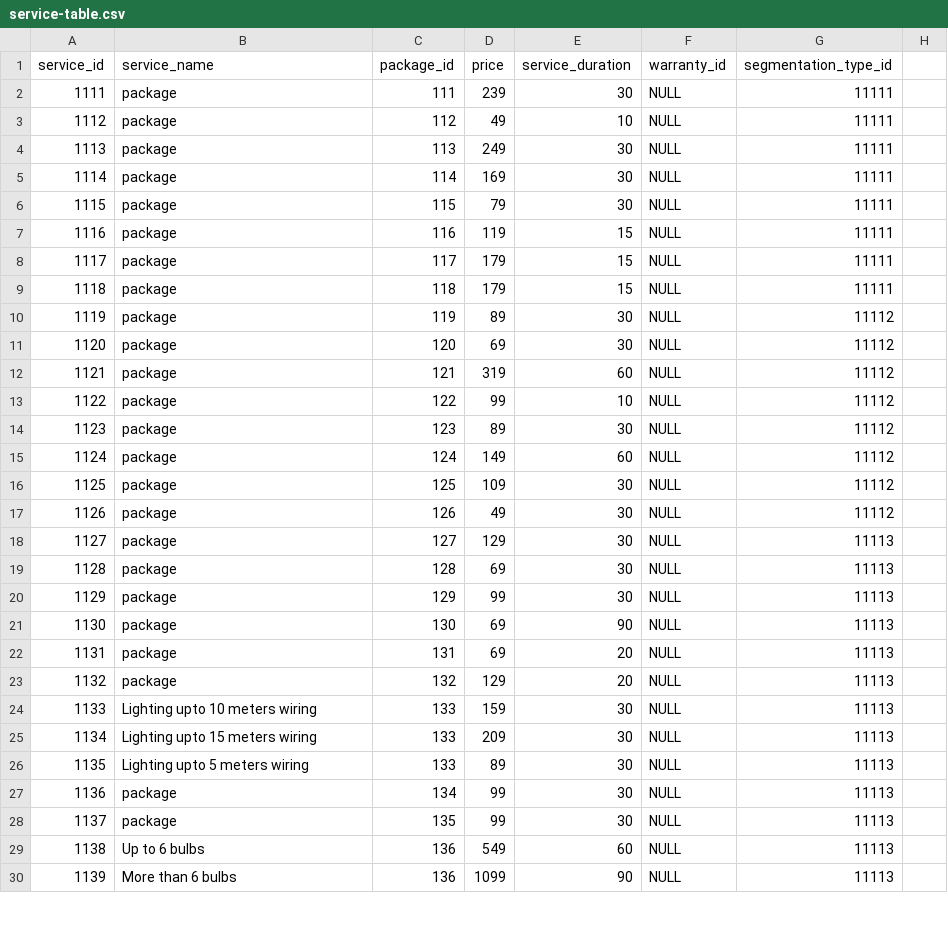
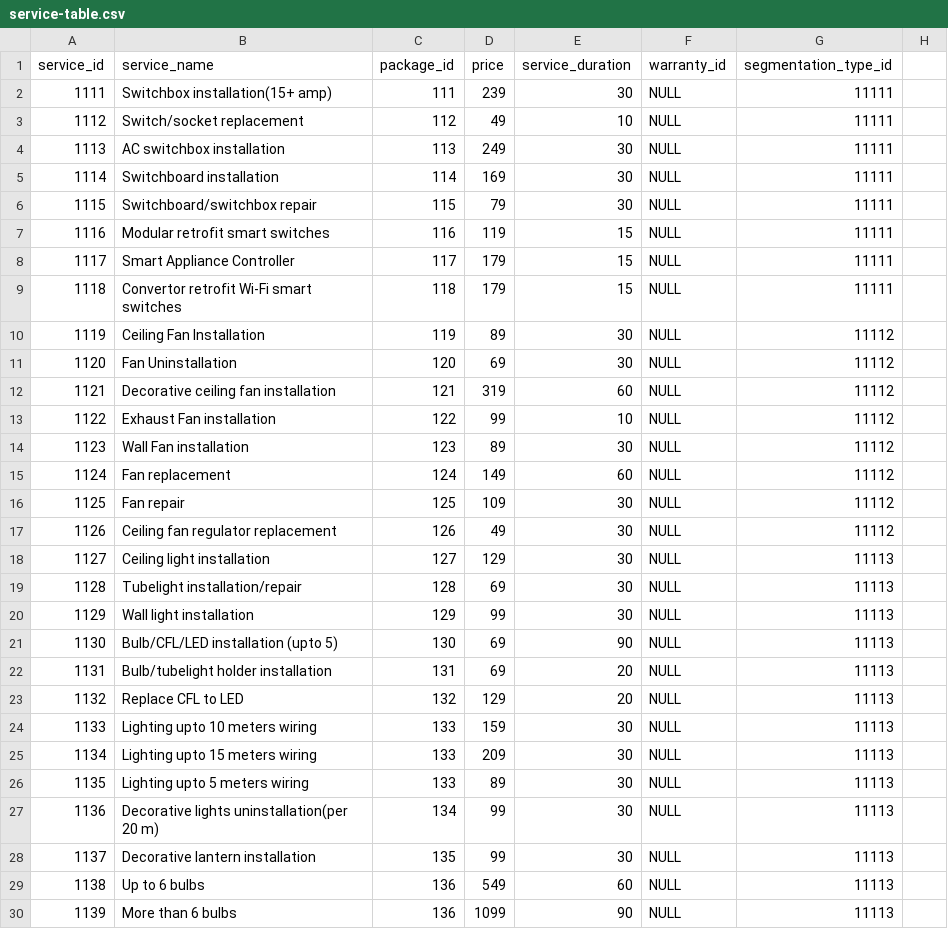
Before and after one commit to muskansinghal4/AIDE-Internship-Data-Alchemists-, a CSV file: Tables for Electrician, Plumber and carpenter/service-table.csv, drawn as a sheet; only a part is shown; the diff covers the shown part only.

Commit message:
Update service-table.csv

```diff
--- a/Tables for Electrician, Plumber and carpenter/service-table.csv
+++ b/Tables for Electrician, Plumber and carpenter/service-table.csv
@@ -1,24 +1,24 @@
 service_id,service_name,package_id,price,service_duration,warranty_id,segmentation_type_id
-1111,package,111,239,30,NULL,11111
-1112,package,112,49,10,NULL,11111
-1113,package,113,249,30,NULL,11111
-1114,package,114,169,30,NULL,11111
-1115,package,115,79,30,NULL,11111
-1116,package,116,119,15,NULL,11111
-1117,package,117,179,15,NULL,11111
-1118,package,118,179,15,NULL,11111
-1119,package,119,89,30,NULL,11112
-1120,package,120,69,30,NULL,11112
-1121,package,121,319,60,NULL,11112
-1122,package,122,99,10,NULL,11112
-1123,package,123,89,30,NULL,11112
-1124,package,124,149,60,NULL,11112
-1125,package,125,109,30,NULL,11112
-1126,package,126,49,30,NULL,11112
-1127,package,127,129,30,NULL,11113
-1128,package,128,69,30,NULL,11113
-1129,package,129,99,30,NULL,11113
-1130,package,130,69,90,NULL,11113
-1131,package,131,69,20,NULL,11113
-1132,package,132,129,20,NULL,11113
+1111,Switchbox installation(15+ amp),111,239,30,NULL,11111
+1112,Switch/socket replacement,112,49,10,NULL,11111
+1113,AC switchbox installation,113,249,30,NULL,11111
+1114,Switchboard installation,114,169,30,NULL,11111
+1115,Switchboard/switchbox repair,115,79,30,NULL,11111
+1116,Modular retrofit smart switches,116,119,15,NULL,11111
+1117,Smart Appliance Controller,117,179,15,NULL,11111
+1118,Convertor retrofit Wi-Fi smart switches,118,179,15,NULL,11111
+1119,Ceiling Fan Installation,119,89,30,NULL,11112
+1120,Fan Uninstallation,120,69,30,NULL,11112
+1121,Decorative ceiling fan installation,121,319,60,NULL,11112
+1122,Exhaust Fan installation,122,99,10,NULL,11112
+1123,Wall Fan installation,123,89,30,NULL,11112
+1124,Fan replacement,124,149,60,NULL,11112
+1125,Fan repair,125,109,30,NULL,11112
+1126,Ceiling fan regulator replacement,126,49,30,NULL,11112
+1127,Ceiling light installation,127,129,30,NULL,11113
+1128,Tubelight installation/repair,128,69,30,NULL,11113
+1129,Wall light installation,129,99,30,NULL,11113
+1130,Bulb/CFL/LED installation (upto 5),130,69,90,NULL,11113
+1131,Bulb/tubelight holder installation,131,69,20,NULL,11113
+1132,Replace CFL to LED,132,129,20,NULL,11113
 1133,"Lighting upto 10 meters wiring",133,159,30,NULL,11113
@@ -26,4 +26,4 @@ service_id,service_name,package_id,price,service_duration,warranty_id,segmentati
 1135,"Lighting upto 5 meters wiring",133,89,30,NULL,11113
-1136,package,134,99,30,NULL,11113
-1137,package,135,99,30,NULL,11113
+1136,Decorative lights uninstallation(per 20 m),134,99,30,NULL,11113
+1137,Decorative lantern installation,135,99,30,NULL,11113
 1138,"Up to 6 bulbs",136,549,60,NULL,11113
```
Also changed, not shown: 100 edited cells elsewhere in this file.
